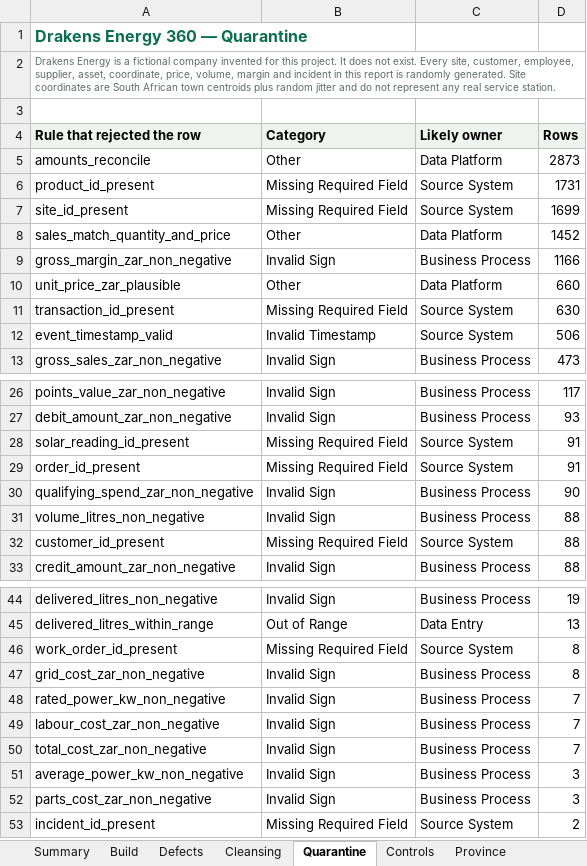
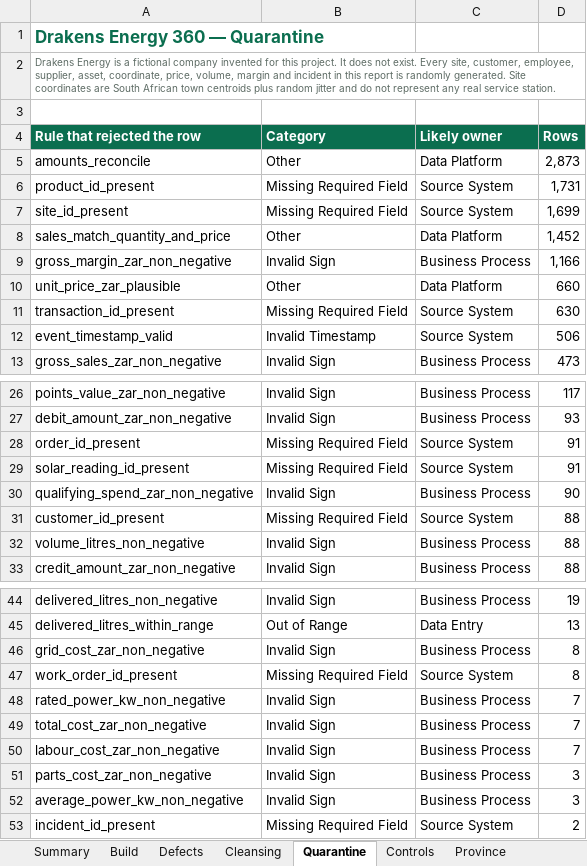
Before and after one commit to anthonyapollis/Drakens_Energy_360_Platform, an Excel workbook: docs/Drakens_Energy_360_Report.xlsx, sheet Quarantine, drawn as a sheet; only a part is shown, gaps mark what is left out; values as stored, in another font and other column widths than the file's, no borders; conditional formats not drawn; the diff names each change by its address in the sheet, - before the commit and + after, or states it on an @@ line.

```diff
--- a/docs/Drakens_Energy_360_Report.xlsx (sheet Quarantine)
+++ b/docs/Drakens_Energy_360_Report.xlsx (sheet Quarantine)
@@ A1 text size: larger @@
+A2:D2 merged
@@ A4:D4 fill: #EEF3F0 → #0B6E4F, text colour: black → #FFFFFF @@
-D5 (Rows): 2873
+D5 (Rows): 2,873
-D6 (Rows): 1731
+D6 (Rows): 1,731
-D7 (Rows): 1699
+D7 (Rows): 1,699
-D8 (Rows): 1452
+D8 (Rows): 1,452
-D9 (Rows): 1166
+D9 (Rows): 1,166
@@ row 29 moved to row 28: order_id_present @@
@@ row 32 moved to row 31: customer_id_present @@
@@ row 47 moved to row 46: grid_cost_zar_non_negative @@
@@ row 50 moved to row 49: total_cost_zar_non_negative @@
@@ row 52 moved to row 51: parts_cost_zar_non_negative @@
```
Also changed, not shown: sheet Investment plan, sheet Cleansing, sheet ML results, sheet Province, sheet Build, sheet Investment by province, 5 more sheets, charts or pictures, 5 other files.
